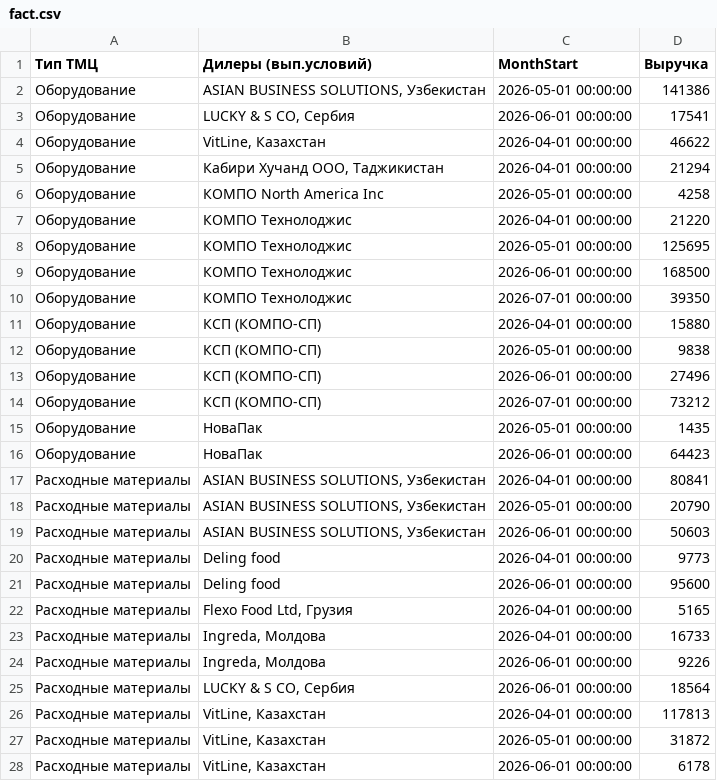
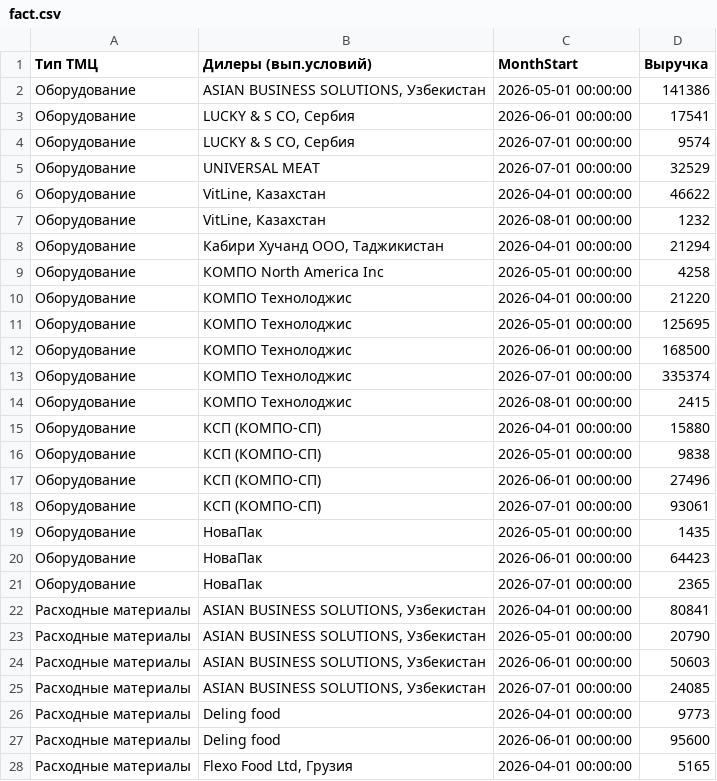
Before and after one commit to dvnikityuk/dealer-discount-calculator, a CSV file: docs/data_sample/fact.csv, drawn as a sheet; only a part is shown; the shorter side is filled out with more unchanged rows; the diff covers the shown part only.

```diff
--- a/docs/data_sample/fact.csv
+++ b/docs/data_sample/fact.csv
@@ -3,3 +3,6 @@
 Оборудование,"LUCKY & S CO, Сербия",2026-06-01 00:00:00,17541
+Оборудование,"LUCKY & S CO, Сербия",2026-07-01 00:00:00,9574
+Оборудование,UNIVERSAL MEAT,2026-07-01 00:00:00,32529
 Оборудование,"VitLine, Казахстан",2026-04-01 00:00:00,46622
+Оборудование,"VitLine, Казахстан",2026-08-01 00:00:00,1232
 Оборудование,"Кабири Хучанд ООО, Таджикистан",2026-04-01 00:00:00,21294
@@ -9,3 +12,4 @@
 Оборудование,КОМПО Технолоджис,2026-06-01 00:00:00,168500
-Оборудование,КОМПО Технолоджис,2026-07-01 00:00:00,39350
+Оборудование,КОМПО Технолоджис,2026-07-01 00:00:00,335374
+Оборудование,КОМПО Технолоджис,2026-08-01 00:00:00,2415
 Оборудование,КСП (КОМПО-СП),2026-04-01 00:00:00,15880
@@ -13,5 +17,6 @@
 Оборудование,КСП (КОМПО-СП),2026-06-01 00:00:00,27496
-Оборудование,КСП (КОМПО-СП),2026-07-01 00:00:00,73212
+Оборудование,КСП (КОМПО-СП),2026-07-01 00:00:00,93061
 Оборудование,НоваПак,2026-05-01 00:00:00,1435
 Оборудование,НоваПак,2026-06-01 00:00:00,64423
+Оборудование,НоваПак,2026-07-01 00:00:00,2365
 Расходные материалы,"ASIAN BUSINESS SOLUTIONS, Узбекистан",2026-04-01 00:00:00,80841
@@ -19,2 +24,3 @@
 Расходные материалы,"ASIAN BUSINESS SOLUTIONS, Узбекистан",2026-06-01 00:00:00,50603
+Расходные материалы,"ASIAN BUSINESS SOLUTIONS, Узбекистан",2026-07-01 00:00:00,24085
 Расходные материалы,Deling food,2026-04-01 00:00:00,9773
```
Also changed, not shown: 6 added rows and 10 edited cells elsewhere in this file.
